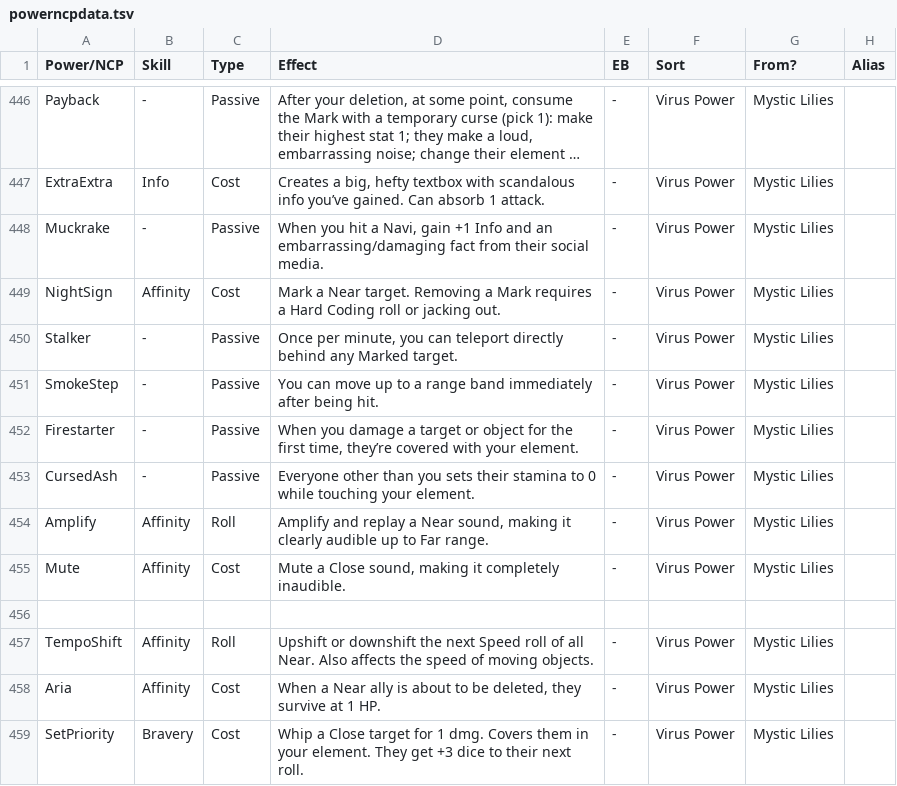
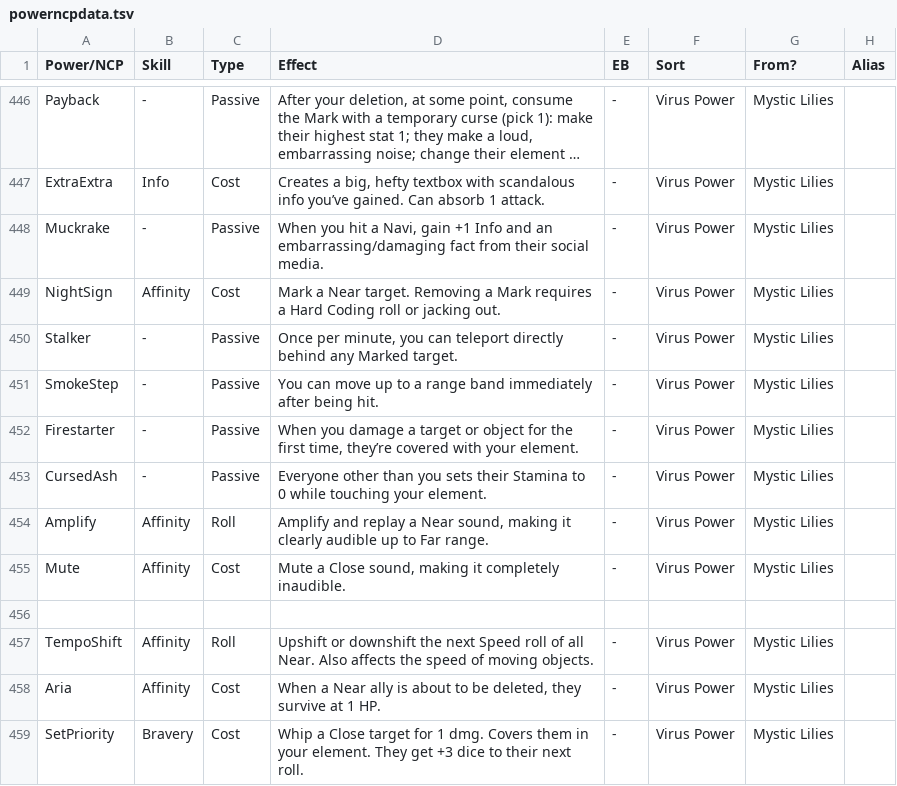
Before and after one commit to gskbladez/PROGBOT_CODE_DUMP, a TSV file: powerncpdata.tsv, drawn as a sheet; only a part is shown, gaps mark what is left out; long unchanged cells end in ….

```diff
--- a/powerncpdata.tsv
+++ b/powerncpdata.tsv
@@ -452,3 +452,3 @@ SmokeStep	-	Passive	You can move up to a range band immediately after being hit.
 Firestarter	-	Passive	When you damage a target or object for the first time, they’re covered with your element.	-	Virus Power	Mystic Lilies	
-CursedAsh	-	Passive	Everyone other than you sets their stamina to 0 while touching your element.	-	Virus Power	Mystic Lilies	
+CursedAsh	-	Passive	Everyone other than you sets their Stamina to 0 while touching your element.	-	Virus Power	Mystic Lilies
 Amplify	Affinity	Roll	Amplify and replay a Near sound, making it clearly audible up to Far range.	-	Virus Power	Mystic Lilies	
```
Also changed, not shown: helpresponses.tsv, 3 other files.
